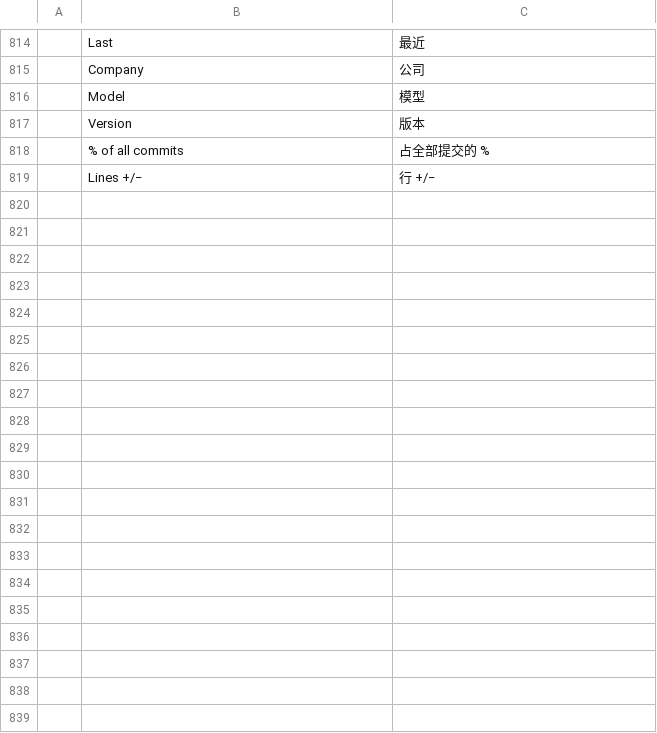
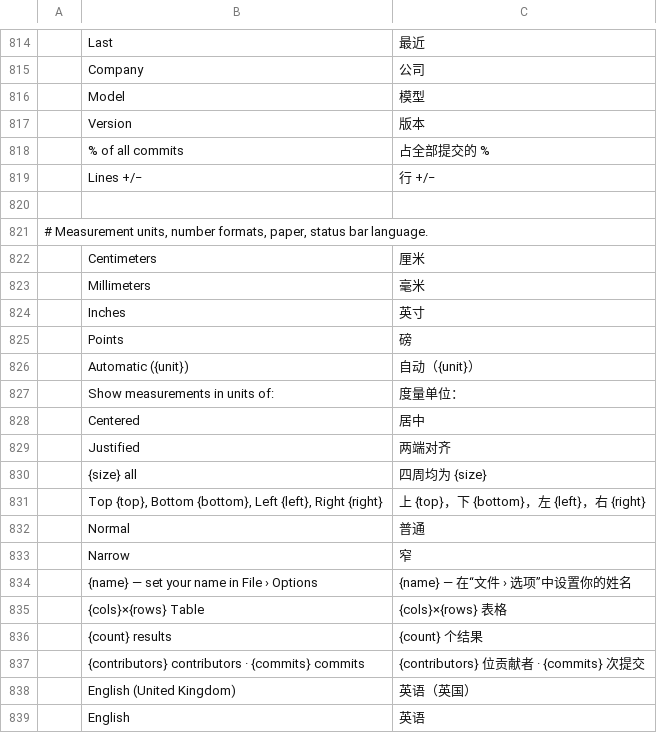
Before and after one commit to theonejrm/wordcraft, a TSV file: crates/ui-egui/src/i18n/zh-hans.tsv, drawn as a sheet; only a part is shown, gaps mark what is left out; the diff covers the shown part only; the diff names each change by its address in the sheet, - before the commit and + after, or states it on an @@ line.

```diff
--- a/crates/ui-egui/src/i18n/zh-hans.tsv
+++ b/crates/ui-egui/src/i18n/zh-hans.tsv
+row 820: (empty)
+row 821: # Measurement units, number formats, paper, status bar language.
+row 822:  | Centimeters | 厘米
+row 823:  | Millimeters | 毫米
+row 824:  | Inches | 英寸
+row 825:  | Points | 磅
+row 826:  | Automatic ({unit}) | 自动（{unit}）
+row 827:  | Show measurements in units of: | 度量单位：
+row 828:  | Centered | 居中
+row 829:  | Justified | 两端对齐
+row 830:  | {size} all | 四周均为 {size}
+row 831:  | Top {top}, Bottom {bottom}, Left {left}, Right {right} | 上 {top}，下 {bottom}，左 {left}，右 {right}
+row 832:  | Normal | 普通
+row 833:  | Narrow | 窄
+row 834:  | {name} — set your name in File › Options | {name} — 在“文件 › 选项”中设置你的姓名
+row 835:  | {cols}×{rows} Table | {cols}×{rows} 表格
+row 836:  | {count} results | {count} 个结果
+row 837:  | {contributors} contributors · {commits} commits | {contributors} 位贡献者 · {commits} 次提交
+row 838:  | English (United Kingdom) | 英语（英国）
+row 839:  | English | 英语
```
Also changed, not shown: 23 added rows elsewhere in this file, crates/ui-egui/src/i18n/de.tsv, crates/ui-egui/src/i18n/ja.tsv, 25 other files.
